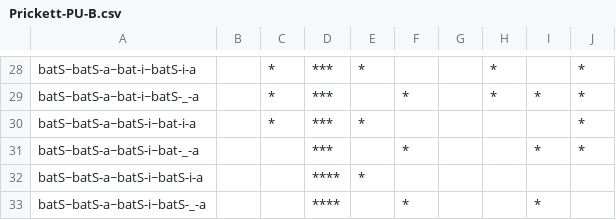
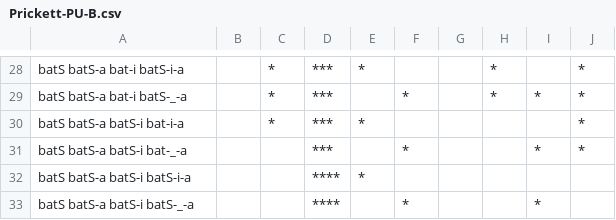
Before and after one commit to mchriscuit/paradigm-uniformity, a CSV file: Prickett-PU-B.csv, drawn as a sheet; only a part is shown, gaps mark what is left out; the diff covers the shown part only; the diff names each change by its address in the sheet, - before the commit and + after, or states it on an @@ line.

```diff
--- a/Prickett-PU-B.csv
+++ b/Prickett-PU-B.csv
-A28: batS~batS-a~bat-i~batS-i-a
+A28: batS batS-a bat-i batS-i-a
-A29: batS~batS-a~bat-i~batS-_-a
+A29: batS batS-a bat-i batS-_-a
-A30: batS~batS-a~batS-i~bat-i-a
+A30: batS batS-a batS-i bat-i-a
-A31: batS~batS-a~batS-i~bat-_-a
+A31: batS batS-a batS-i bat-_-a
-A32: batS~batS-a~batS-i~batS-i-a
+A32: batS batS-a batS-i batS-i-a
-A33: batS~batS-a~batS-i~batS-_-a
+A33: batS batS-a batS-i batS-_-a
```
Also changed, not shown: 43 edited cells elsewhere in this file, Prickett-PU-CB.csv.
